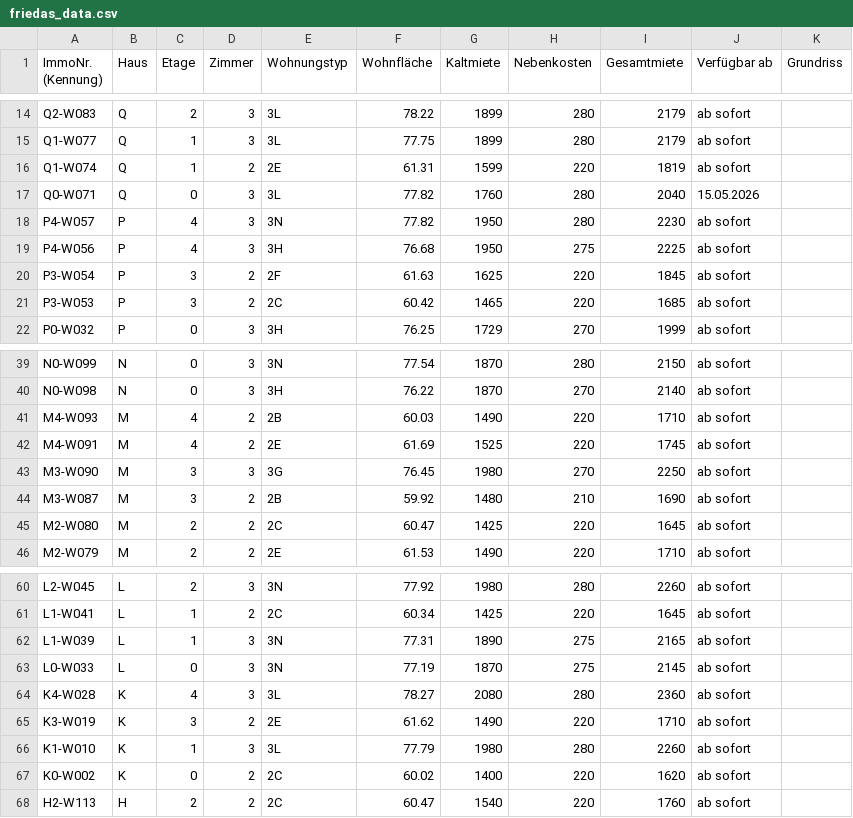
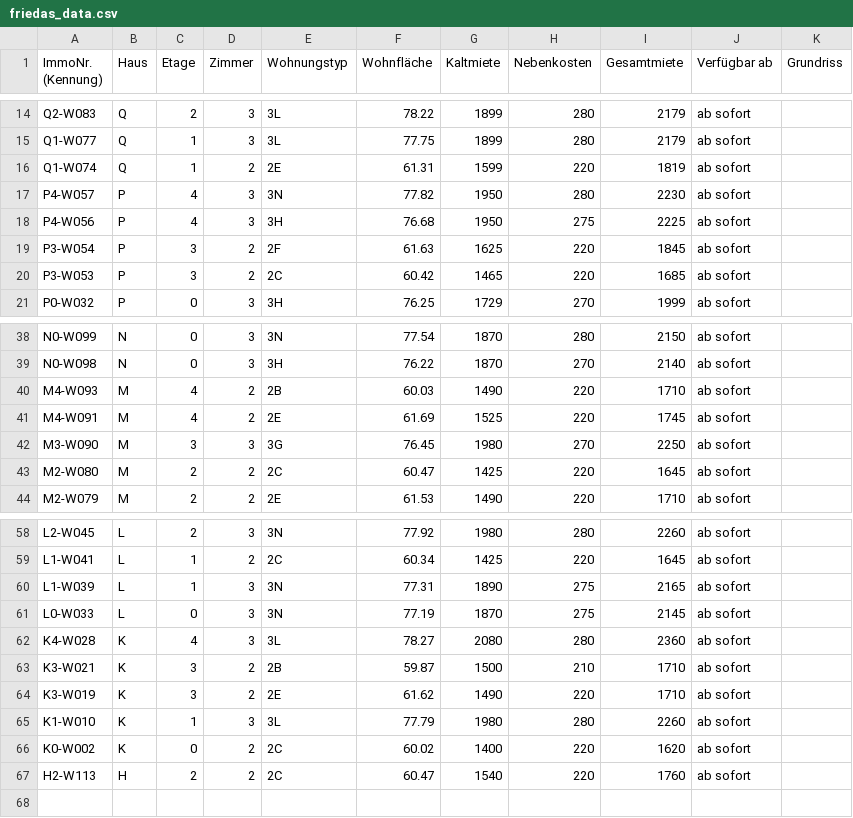
Before and after one commit to kkrainov/friedas-tracker, a CSV file: friedas_data.csv, drawn as a sheet; only a part is shown, gaps mark what is left out; removed rows and columns are numbered as before the commit, all else as after; the diff names each change by its address in the sheet, - before the commit and + after, or states it on an @@ line.

Commit message:
Update: 2026-06-10

```diff
--- a/friedas_data.csv
+++ b/friedas_data.csv
-row 17: Q0-W071 | Q | 0 | 3 | 3L | 77.82 | 1760 | 280 | 2040 | 15.05.2026
-row 44: M3-W087 | M | 3 | 2 | 2B | 59.92 | 1480 | 210 | 1690 | ab sofort
+row 63: K3-W021 | K | 3 | 2 | 2B | 59.87 | 1500 | 210 | 1710 | ab sofort
```
